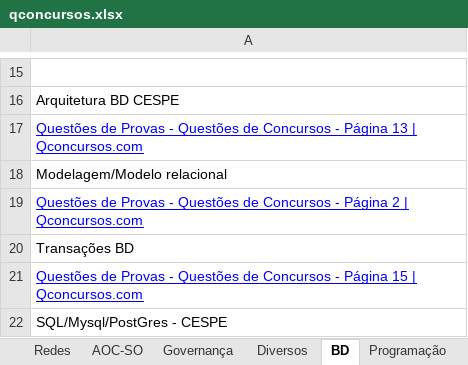
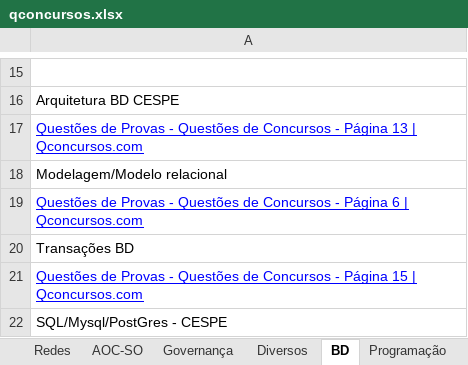
Before and after one commit to willhc1984/estudos, an Excel workbook: qconcursos.xlsx, sheet BD, drawn as a sheet; only a part is shown, gaps mark what is left out; values as stored, in another font and other column widths than the file's, no borders; the diff names each change by its address in the sheet, - before the commit and + after, or states it on an @@ line.

Commit message:
up

```diff
--- a/qconcursos.xlsx (sheet BD)
+++ b/qconcursos.xlsx (sheet BD)
-A19: …- Página 2 | Qconcursos.com
+A19: …- Página 6 | Qconcursos.com
```
Also changed, not shown: sheet Sequencia.
